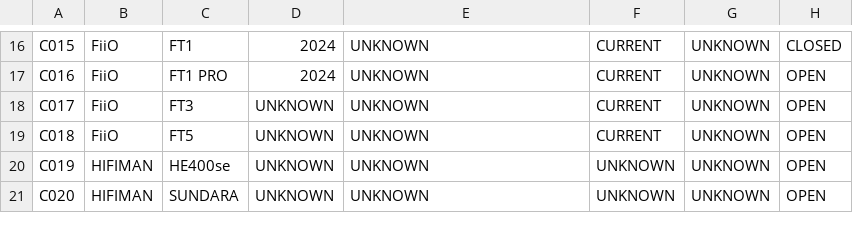
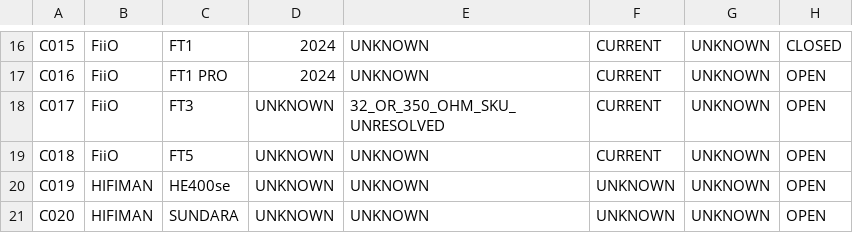
Before and after one commit to JungDS/audio-gear-research, a CSV file: data/candidates.csv, drawn as a sheet; only a part is shown, gaps mark what is left out; the diff names each change by its address in the sheet, - before the commit and + after, or states it on an @@ line.

Commit message:
Flag FIIO FT3 32 and 350 ohm distinct versions in candidate revision field

```diff
--- a/data/candidates.csv
+++ b/data/candidates.csv
-E18: UNKNOWN
+E18: 32_OR_350_OHM_SKU_UNRESOLVED
```
